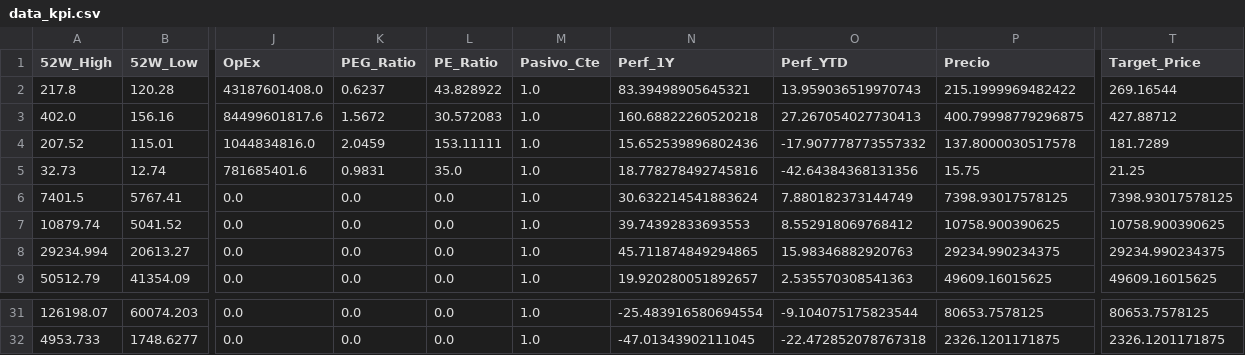
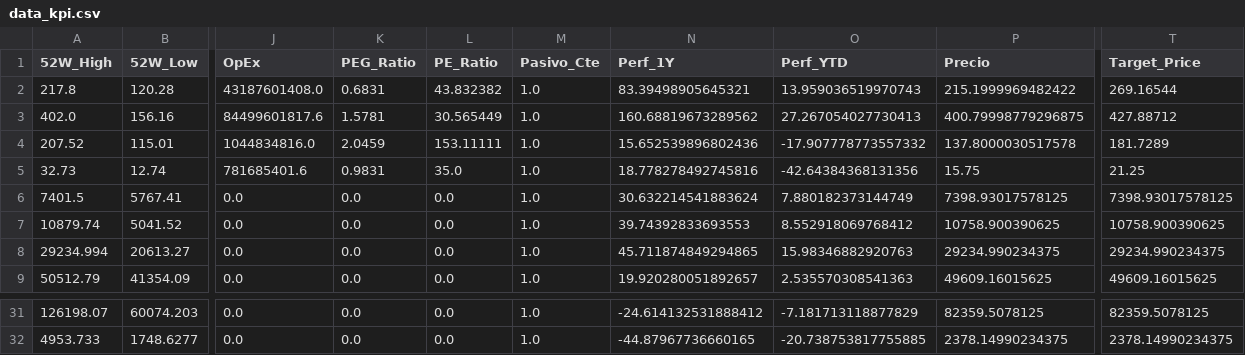
Before and after one commit to nicolasbobadillat/Indicadores, a CSV file: data_kpi.csv, drawn as a sheet; only a part is shown, gaps mark what is left out; the diff covers the shown part only; the diff names each change by its address in the sheet, - before the commit and + after, or states it on an @@ line.

```diff
--- a/data_kpi.csv
+++ b/data_kpi.csv
-K2 (PEG_Ratio): 0.6237
+K2 (PEG_Ratio): 0.6831
-L2 (PE_Ratio): 43.828922
+L2 (PE_Ratio): 43.832382
-K3 (PEG_Ratio): 1.5672
+K3 (PEG_Ratio): 1.5781
-L3 (PE_Ratio): 30.572083
+L3 (PE_Ratio): 30.565449
-N3 (Perf_1Y): 160.68822260520218
+N3 (Perf_1Y): 160.68819673289562
-N31 (Perf_1Y): -25.483916580694554
+N31 (Perf_1Y): -24.614132531888412
-O31 (Perf_YTD): -9.104075175823544
+O31 (Perf_YTD): -7.181713118877829
-P31 (Precio): 80653.7578125
+P31 (Precio): 82359.5078125
-T31 (Target_Price): 80653.7578125
+T31 (Target_Price): 82359.5078125
-N32 (Perf_1Y): -47.01343902111045
+N32 (Perf_1Y): -44.87967736660165
-O32 (Perf_YTD): -22.472852078767318
+O32 (Perf_YTD): -20.738753817755885
-P32 (Precio): 2326.1201171875
+P32 (Precio): 2378.14990234375
-T32 (Target_Price): 2326.1201171875
+T32 (Target_Price): 2378.14990234375
```
Also changed, not shown: 29 edited cells elsewhere in this file, data_history.csv, data_macro.csv.
